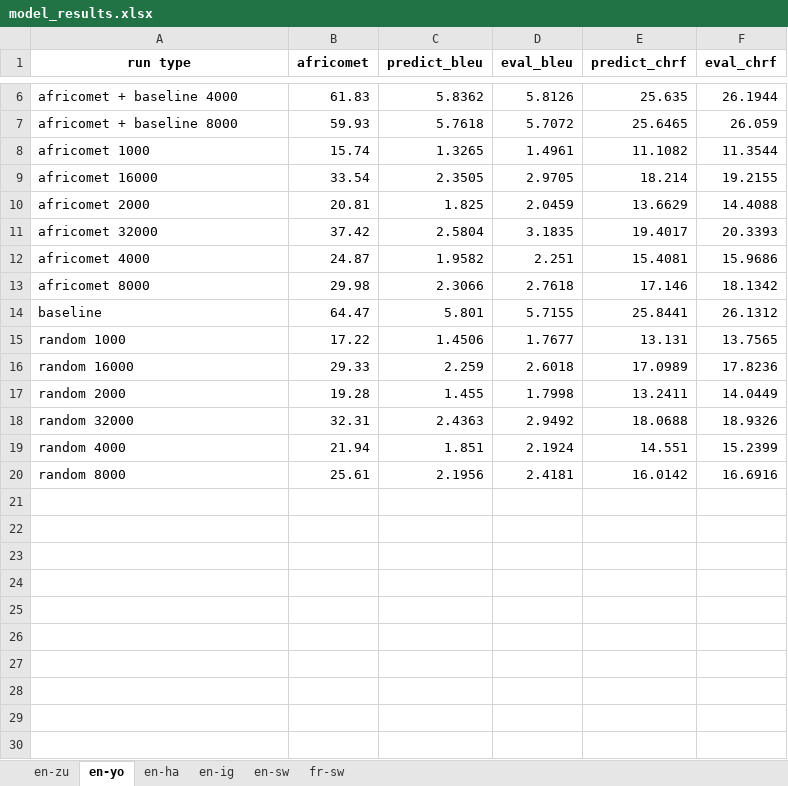
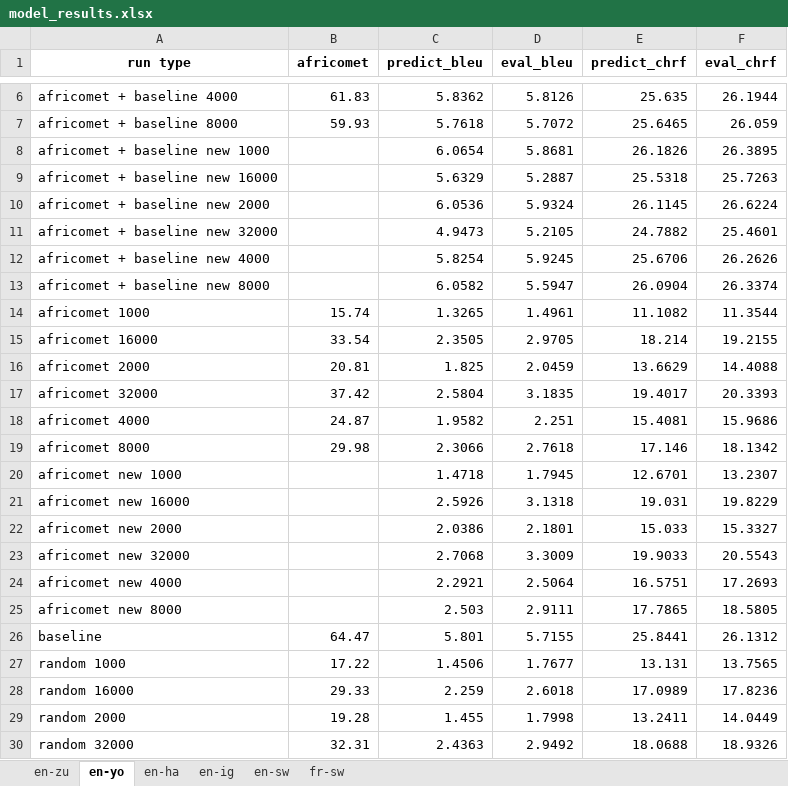
Before and after one commit to emmanuelayanful/AIMS-NLP-Project, an Excel workbook: model_results.xlsx, sheet en-yo, drawn as a sheet; only a part is shown, gaps mark what is left out; the shorter side is filled out with more unchanged rows; values as stored, in another font and other column widths than the file's, no borders; the diff names each change by its address in the sheet, - before the commit and + after, or states it on an @@ line.

```diff
--- a/model_results.xlsx (sheet en-yo)
+++ b/model_results.xlsx (sheet en-yo)
+row 8: africomet + baseline new 1000 |  | 6.0654 | 5.8681 | 26.1826 | 26.3895
+row 9: africomet + baseline new 16000 |  | 5.6329 | 5.2887 | 25.5318 | 25.7263
+row 10: africomet + baseline new 2000 |  | 6.0536 | 5.9324 | 26.1145 | 26.6224
+row 11: africomet + baseline new 32000 |  | 4.9473 | 5.2105 | 24.7882 | 25.4601
+row 12: africomet + baseline new 4000 |  | 5.8254 | 5.9245 | 25.6706 | 26.2626
+row 13: africomet + baseline new 8000 |  | 6.0582 | 5.5947 | 26.0904 | 26.3374
+row 20: africomet new 1000 |  | 1.4718 | 1.7945 | 12.6701 | 13.2307
+row 21: africomet new 16000 |  | 2.5926 | 3.1318 | 19.031 | 19.8229
+row 22: africomet new 2000 |  | 2.0386 | 2.1801 | 15.033 | 15.3327
+row 23: africomet new 32000 |  | 2.7068 | 3.3009 | 19.9033 | 20.5543
+row 24: africomet new 4000 |  | 2.2921 | 2.5064 | 16.5751 | 17.2693
+row 25: africomet new 8000 |  | 2.503 | 2.9111 | 17.7865 | 18.5805
```
Also changed, not shown: 3 other files.
